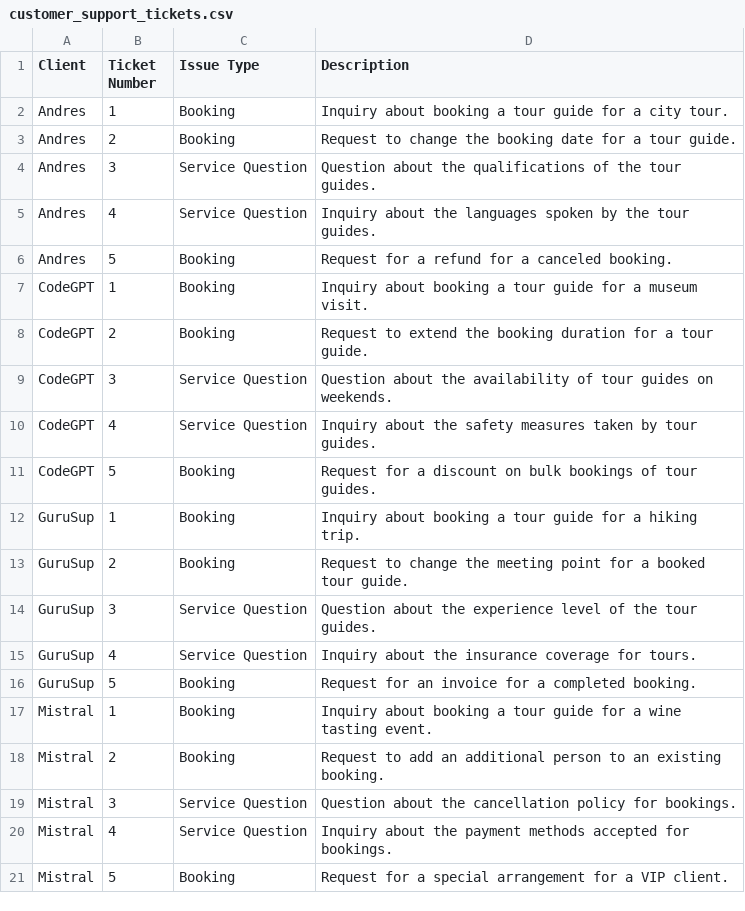
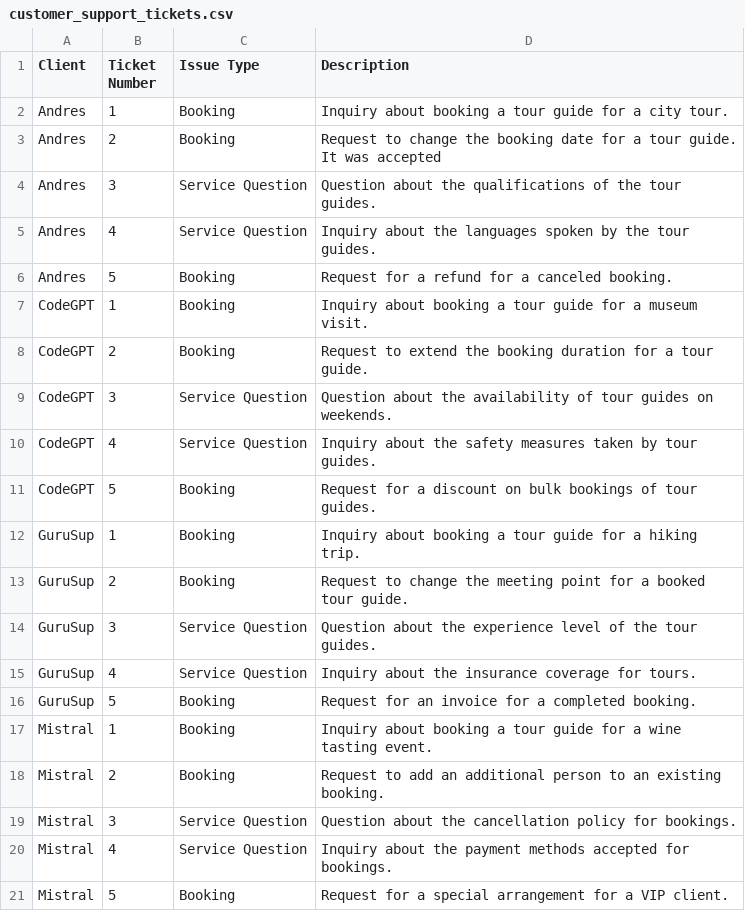
Before and after one commit to AndresPenaAguilera/llmhackathon, a CSV file: customer_support_tickets.csv, drawn as a sheet.

```diff
--- a/customer_support_tickets.csv
+++ b/customer_support_tickets.csv
@@ -2,3 +2,3 @@ Client,Ticket Number,Issue Type,Description
 Andres,1,Booking,Inquiry about booking a tour guide for a city tour.
-Andres,2,Booking,Request to change the booking date for a tour guide.
+Andres,2,Booking,Request to change the booking date for a tour guide. It was accepted
 Andres,3,Service Question,Question about the qualifications of the tour guides.
```
Also changed, not shown: 3 other files.
